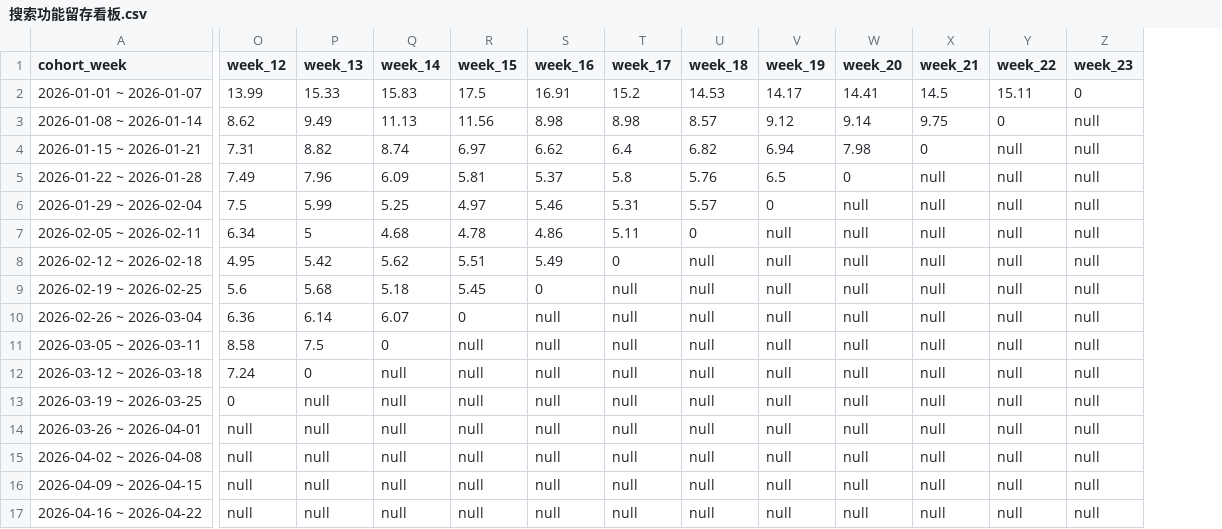
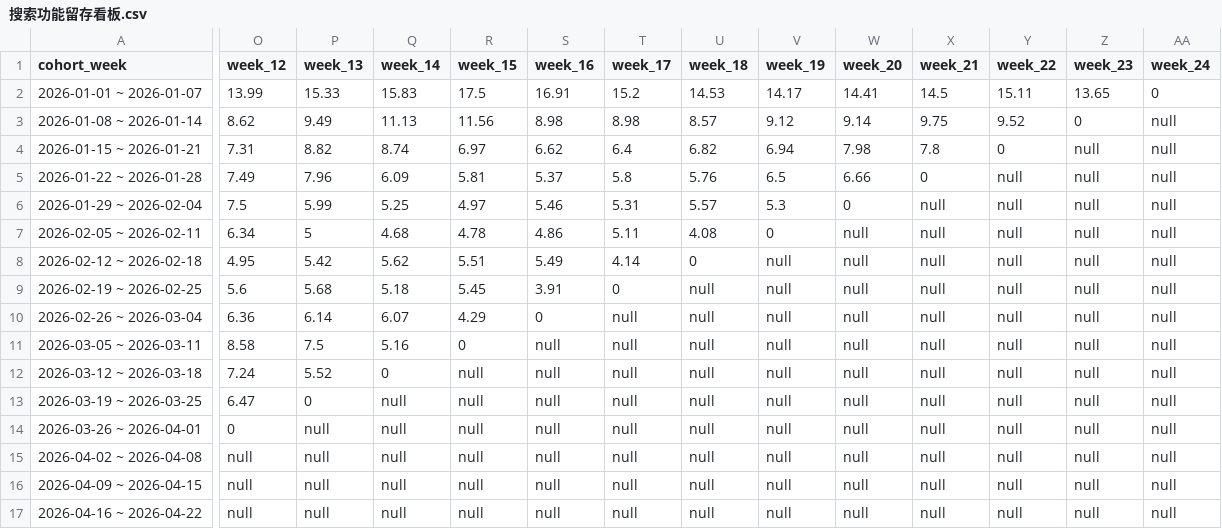
Before and after one commit to shockey0328/czx, a CSV file: 搜索数据看板（周度）/搜索功能留存看板.csv, drawn as a sheet; only a part is shown, gaps mark what is left out; the diff covers the shown part only; the diff names each change by its address in the sheet, - before the commit and + after, or states it on an @@ line.

```diff
--- a/搜索数据看板（周度）/搜索功能留存看板.csv
+++ b/搜索数据看板（周度）/搜索功能留存看板.csv
+column AA (week_24), rows 2-17: 0 | null | null | null | null | null | null | null | null | null | null | null | null | null | null | null
-Z2 (week_23): 0
+Z2 (week_23): 13.65
-Y3 (week_22): 0
+Y3 (week_22): 9.52
-Z3 (week_23): null
+Z3 (week_23): 0
-X4 (week_21): 0
+X4 (week_21): 7.8
-Y4 (week_22): null
+Y4 (week_22): 0
-W5 (week_20): 0
+W5 (week_20): 6.66
-X5 (week_21): null
+X5 (week_21): 0
-V6 (week_19): 0
+V6 (week_19): 5.3
-W6 (week_20): null
+W6 (week_20): 0
-U7 (week_18): 0
+U7 (week_18): 4.08
-V7 (week_19): null
+V7 (week_19): 0
-T8 (week_17): 0
+T8 (week_17): 4.14
-U8 (week_18): null
+U8 (week_18): 0
-S9 (week_16): 0
+S9 (week_16): 3.91
-T9 (week_17): null
+T9 (week_17): 0
-R10 (week_15): 0
+R10 (week_15): 4.29
-S10 (week_16): null
+S10 (week_16): 0
-Q11 (week_14): 0
+Q11 (week_14): 5.16
-R11 (week_15): null
+R11 (week_15): 0
-P12 (week_13): 0
+P12 (week_13): 5.52
-Q12 (week_14): null
+Q12 (week_14): 0
-O13 (week_12): 0
+O13 (week_12): 6.47
-P13 (week_13): null
+P13 (week_13): 0
-O14 (week_12): null
+O14 (week_12): 0
```
Also changed, not shown: 1 added row and 21 edited cells elsewhere in this file, 搜索数据看板（周度）/搜索次数转化率.csv, 搜索数据看板（周度）/搜索用户转化率.csv, 9 other files.
